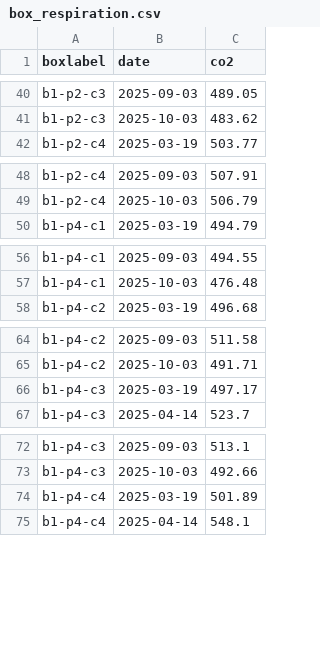
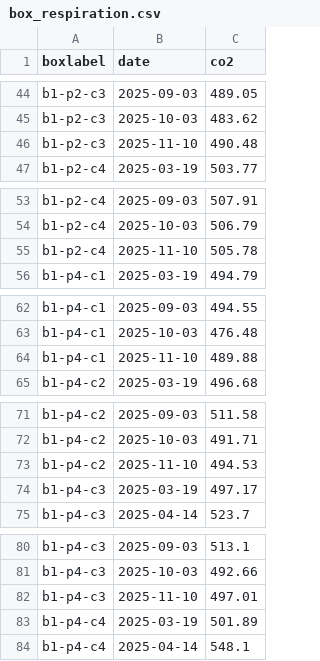
Before and after one commit to padasch/alien_invasion, a CSV file: data/interim/box_respiration.csv, drawn as a sheet; only a part is shown, gaps mark what is left out; the diff covers the shown part only.

```diff
--- a/data/interim/box_respiration.csv
+++ b/data/interim/box_respiration.csv
@@ -41,2 +45,3 @@ b1-p2-c3,2025-09-03,489.05
 b1-p2-c3,2025-10-03,483.62
+b1-p2-c3,2025-11-10,490.48
 b1-p2-c4,2025-03-19,503.77
@@ -49,2 +54,3 @@ b1-p2-c4,2025-09-03,507.91
 b1-p2-c4,2025-10-03,506.79
+b1-p2-c4,2025-11-10,505.78
 b1-p4-c1,2025-03-19,494.79
@@ -57,2 +63,3 @@ b1-p4-c1,2025-09-03,494.55
 b1-p4-c1,2025-10-03,476.48
+b1-p4-c1,2025-11-10,489.88
 b1-p4-c2,2025-03-19,496.68
@@ -65,2 +72,3 @@ b1-p4-c2,2025-09-03,511.58
 b1-p4-c2,2025-10-03,491.71
+b1-p4-c2,2025-11-10,494.53
 b1-p4-c3,2025-03-19,497.17
@@ -73,2 +81,3 @@ b1-p4-c3,2025-09-03,513.1
 b1-p4-c3,2025-10-03,492.66
+b1-p4-c3,2025-11-10,497.01
 b1-p4-c4,2025-03-19,501.89
```
Also changed, not shown: 31 added rows and 1 edited cell elsewhere in this file, data/interim/box_soilwater.csv, data/interim/meta_box.csv, 6 other files.
